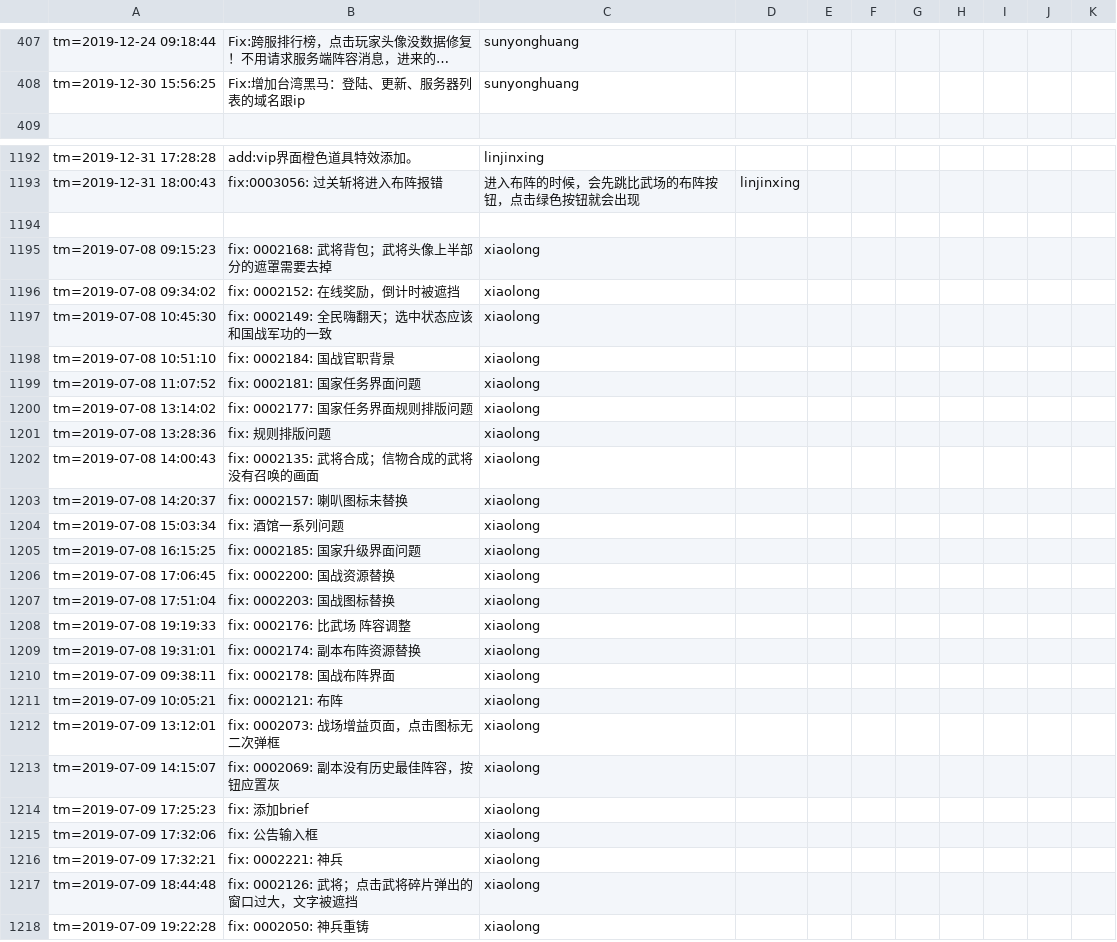
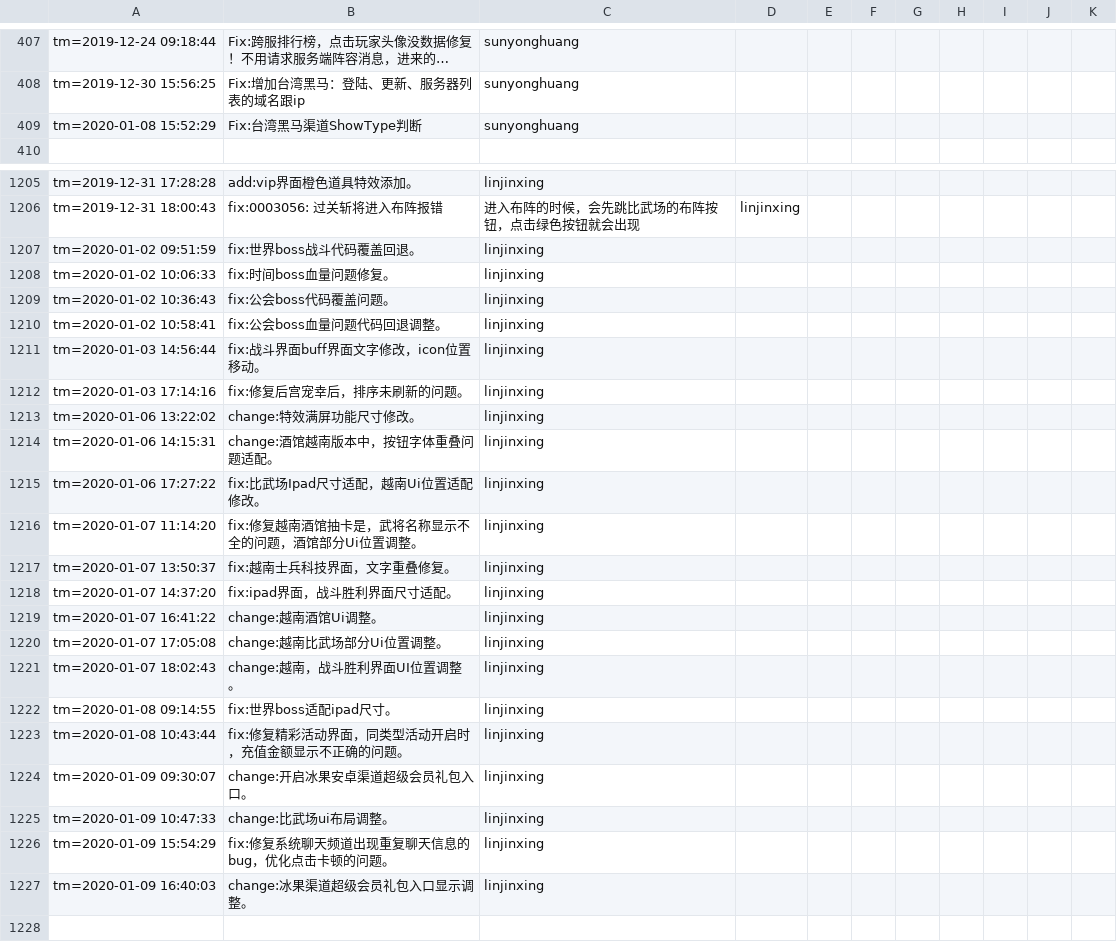
Before and after one commit to 652412716/GetSvnLog, a CSV file: svnLog_style2.csv, drawn as a sheet; only a part is shown, gaps mark what is left out; the shorter side is filled out with more unchanged rows; long unchanged cells end in …; the diff covers the shown part only; the diff names each change by its address in the sheet, - before the commit and + after, or states it on an @@ line.

```diff
--- a/svnLog_style2.csv
+++ b/svnLog_style2.csv
+row 409: tm=2020-01-08 15:52:29 | Fix:台湾黑马渠道ShowType判断 | sunyonghuang
+row 1207: tm=2020-01-02 09:51:59 | fix:世界boss战斗代码覆盖回退。 | linjinxing
+row 1208: tm=2020-01-02 10:06:33 | fix:时间boss血量问题修复。 | linjinxing
+row 1209: tm=2020-01-02 10:36:43 | fix:公会boss代码覆盖问题。 | linjinxing
+row 1210: tm=2020-01-02 10:58:41 | fix:公会boss血量问题代码回退调整。 | linjinxing
+row 1211: tm=2020-01-03 14:56:44 | fix:战斗界面buff界面文字修改，icon位置移动。 | linjinxing
+row 1212: tm=2020-01-03 17:14:16 | fix:修复后宫宠幸后，排序未刷新的问题。 | linjinxing
+row 1213: tm=2020-01-06 13:22:02 | change:特效满屏功能尺寸修改。 | linjinxing
+row 1214: tm=2020-01-06 14:15:31 | change:酒馆越南版本中，按钮字体重叠问题适配。 | linjinxing
+row 1215: tm=2020-01-06 17:27:22 | fix:比武场Ipad尺寸适配，越南Ui位置适配修改。 | linjinxing
+row 1216: tm=2020-01-07 11:14:20 | fix:修复越南酒馆抽卡是，武将名称显示不全的问题，酒馆部分Ui位置调整。 | linjinxing
+row 1217: tm=2020-01-07 13:50:37 | fix:越南士兵科技界面，文字重叠修复。 | linjinxing
+row 1218: tm=2020-01-07 14:37:20 | fix:ipad界面，战斗胜利界面尺寸适配。 | linjinxing
+row 1219: tm=2020-01-07 16:41:22 | change:越南酒馆Ui调整。 | linjinxing
+row 1220: tm=2020-01-07 17:05:08 | change:越南比武场部分Ui位置调整。 | linjinxing
+row 1221: tm=2020-01-07 18:02:43 | change:越南，战斗胜利界面UI位置调整。 | linjinxing
+row 1222: tm=2020-01-08 09:14:55 | fix:世界boss适配ipad尺寸。 | linjinxing
+row 1223: tm=2020-01-08 10:43:44 | fix:修复精彩活动界面，同类型活动开启时，充值金额显示不正确的问题。 | linjinxing
+row 1224: tm=2020-01-09 09:30:07 | change:开启冰果安卓渠道超级会员礼包入口。 | linjinxing
+row 1225: tm=2020-01-09 10:47:33 | change:比武场ui布局调整。 | linjinxing
+row 1226: tm=2020-01-09 15:54:29 | fix:修复系统聊天频道出现重复聊天信息的bug，优化点击卡顿的问题。 | linjinxing
+row 1227: tm=2020-01-09 16:40:03 | change:冰果渠道超级会员礼包入口显示调整。 | linjinxing
```
Also changed, not shown: 25 added rows elsewhere in this file, 2 other files.
